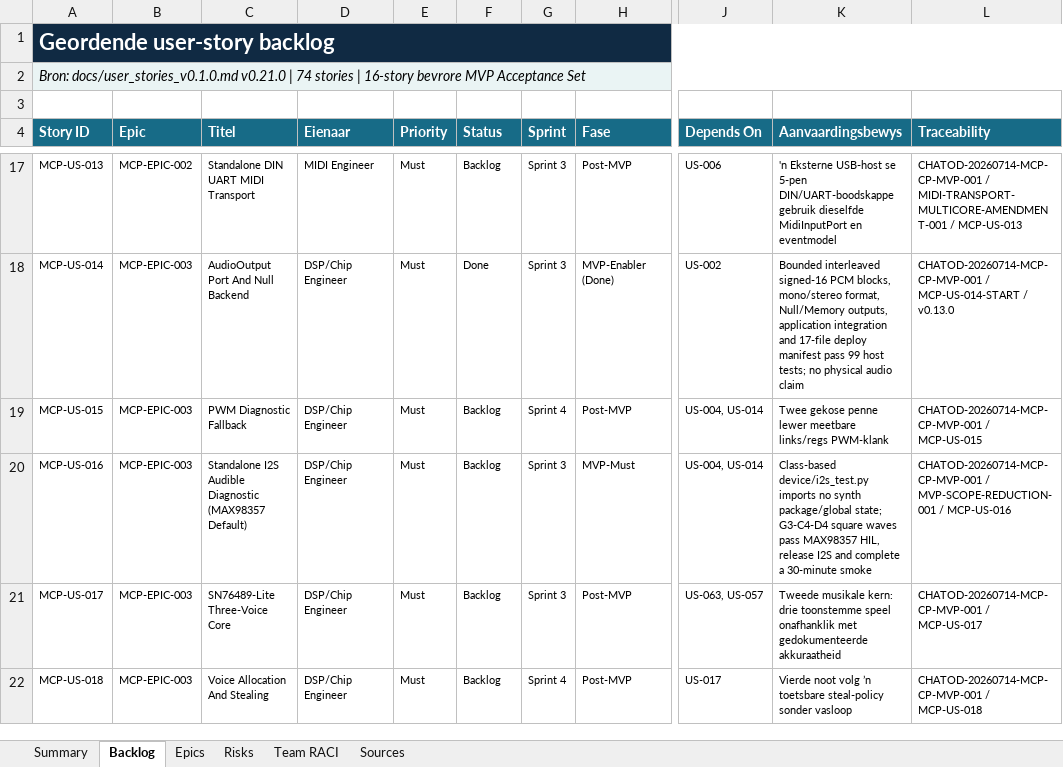
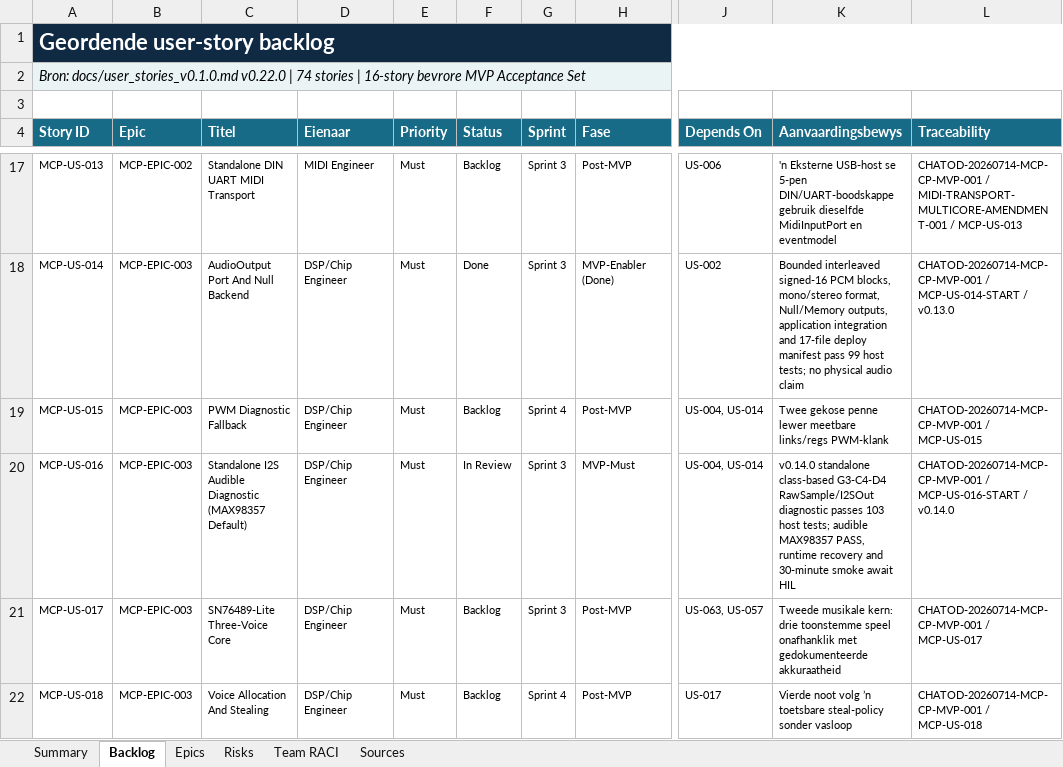
Before and after one commit to pappavis/circuitpython-midi-chip-platform, an Excel workbook: outputs/CHATOD-20260714-MCP-CP-MVP-001/circuitpython_midi_chip_platform_mvp_kanban_v0.1.0.xlsx, sheet Backlog, drawn as a sheet; only a part is shown, gaps mark what is left out; values as stored, in another font and other column widths than the file's, no borders; conditional formats and table styles not drawn; the diff names each change by its address in the sheet, - before the commit and + after, or states it on an @@ line.

Commit message:
feat(us016): add standalone I2S diagnostic

```diff
--- a/outputs/CHATOD-20260714-MCP-CP-MVP-001/circuitpython_midi_chip_platform_mvp_kanban_v0.1.0.xlsx (sheet Backlog)
+++ b/outputs/CHATOD-20260714-MCP-CP-MVP-001/circuitpython_midi_chip_platform_mvp_kanban_v0.1.0.xlsx (sheet Backlog)
-A2 (Story ID): Bron: docs/user_stories_v0.1.0.md v0.21.0 | 74…
+A2 (Story ID): Bron: docs/user_stories_v0.1.0.md v0.22.0 | 74…
-F20 (Status): Backlog
+F20 (Status): In Review
-K20 (Aanvaardingsbewys): Class-based device/i2s_test.py imports no synth package/global state; G3-C4-D4 square waves pass MAX98357 HIL, release I2S and complete a 30-minute smoke
+K20 (Aanvaardingsbewys): v0.14.0 standalone class-based G3-C4-D4 RawSample/I2SOut diagnostic passes 103 host tests; audible MAX98357 PASS, runtime recovery and 30-minute smoke await HIL
-L20 (Traceability): CHATOD-20260714-MCP-CP-MVP-001 / MVP-SCOPE-REDUCTION-001 / MCP-US-016
+L20 (Traceability): CHATOD-20260714-MCP-CP-MVP-001 / MCP-US-016-START / v0.14.0
```
Also changed, not shown: sheet Summary, 12 other files.
